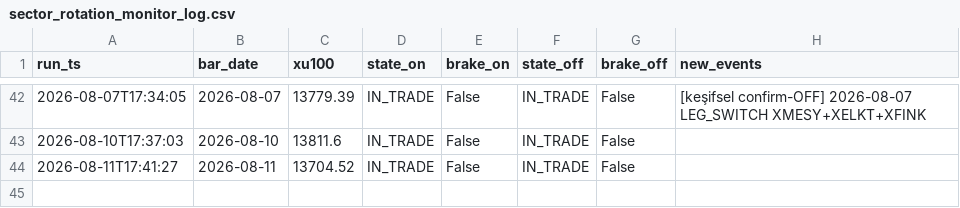
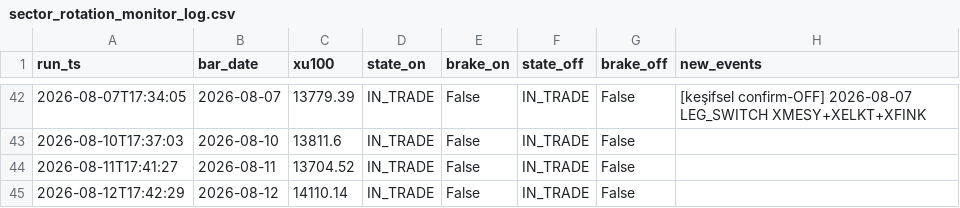
Before and after one commit to aalpkk/nox-project, a CSV file: output/sector_rotation_monitor_log.csv, drawn as a sheet; only a part is shown, gaps mark what is left out; the diff names each change by its address in the sheet, - before the commit and + after, or states it on an @@ line.

```diff
--- a/output/sector_rotation_monitor_log.csv
+++ b/output/sector_rotation_monitor_log.csv
+row 45: 2026-08-12T17:42:29 | 2026-08-12 | 14110.14 | IN_TRADE | False | IN_TRADE | False
```
Also changed, not shown: 1 other file.
